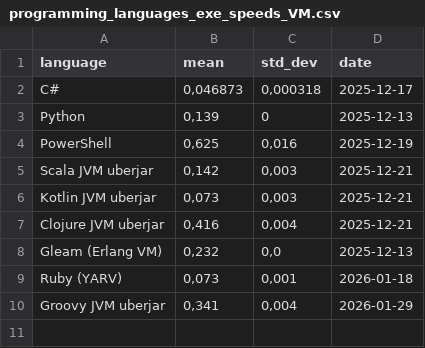
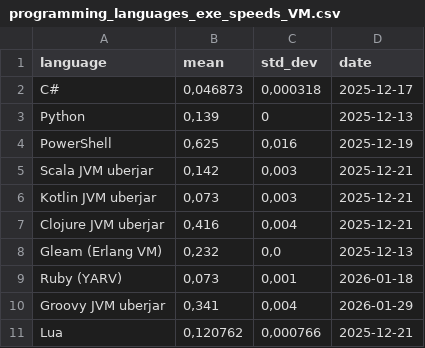
Before and after one commit to practicalcomputerscience/MicrobenchmarkGPHLlanguages, a CSV file: 02 - execution times/programming_languages_exe_speeds_VM.csv, drawn as a sheet.

```diff
--- a/02 - execution times/programming_languages_exe_speeds_VM.csv
+++ b/02 - execution times/programming_languages_exe_speeds_VM.csv
@@ -10 +10,2 @@ Ruby (YARV);0,073;0,001;2026-01-18
 Groovy JVM uberjar;0,341;0,004;2026-01-29
+Lua;0,120762;0,000766;2025-12-21
```
Also changed, not shown: 1 other file.
